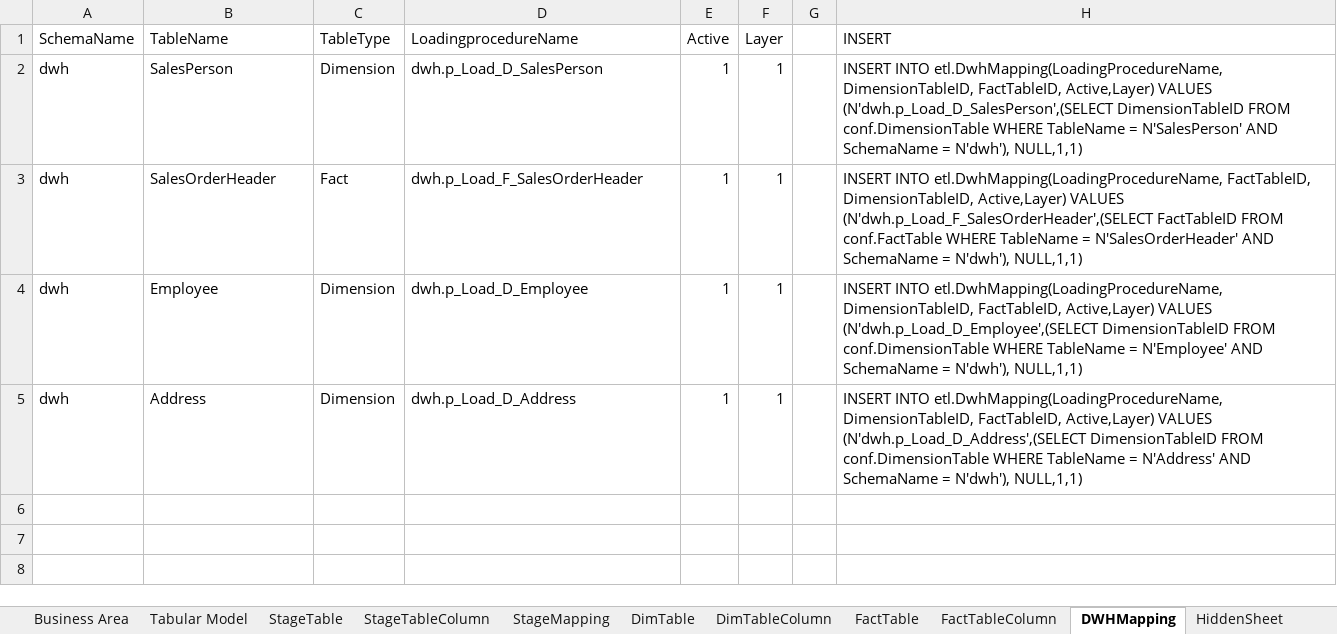
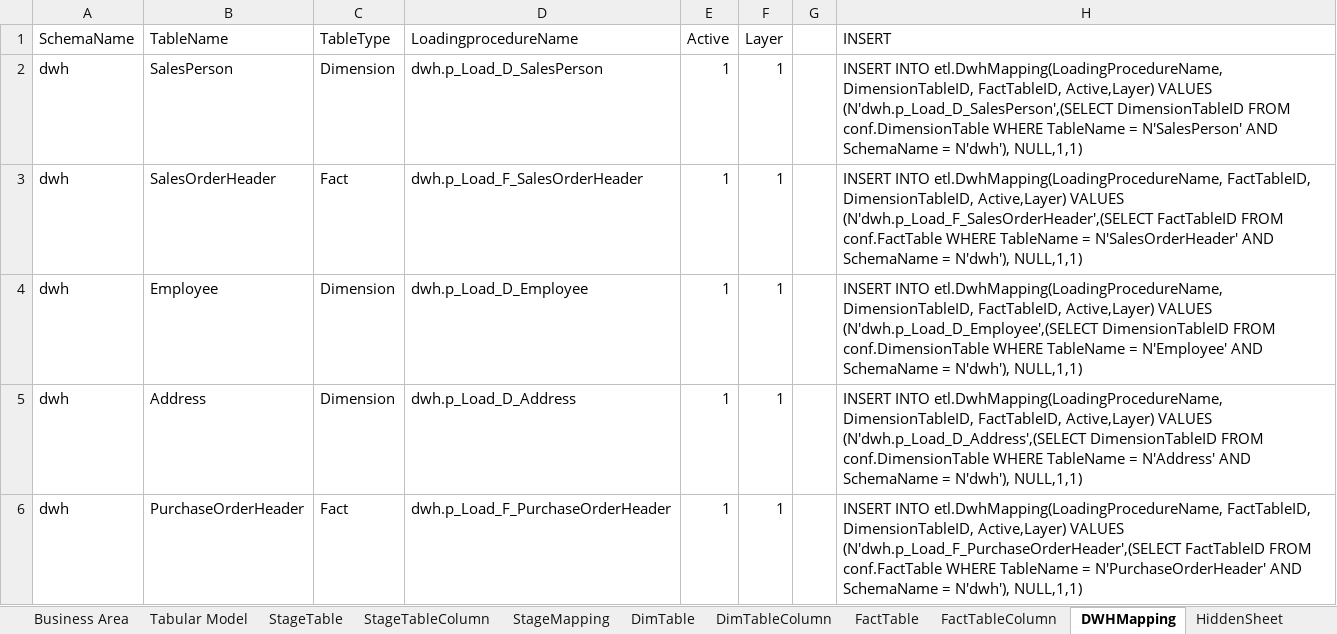
Before and after one commit to LukasSamec/AzureDWHFramework, an Excel workbook: AzureDWHFramework/AzureDWHFrameworkDataInput/DataInput.xlsx, sheet DWHMapping, drawn as a sheet; values as stored, in another font and other column widths than the file's, no borders; the diff names each change by its address in the sheet, - before the commit and + after, or states it on an @@ line.

```diff
--- a/AzureDWHFramework/AzureDWHFrameworkDataInput/DataInput.xlsx (sheet DWHMapping)
+++ b/AzureDWHFramework/AzureDWHFrameworkDataInput/DataInput.xlsx (sheet DWHMapping)
+row 6: dwh | PurchaseOrderHeader | Fact | dwh.p_Load_F_PurchaseOrderHeader | 1 | 1 |  | INSERT INTO etl.DwhMapping(LoadingProcedureName, FactTableID, DimensionTableID, Active,Layer) VALUES (N'dwh.p_Load_F_PurchaseOrderHeader',(SELECT FactTableID FROM conf.FactTable WHERE TableName = N'PurchaseOrderHeader' AND SchemaName = N'dwh'), NULL,1,1)
```
Also changed, not shown: sheet FactTableColumn, sheet FactTable, 26 other files.
